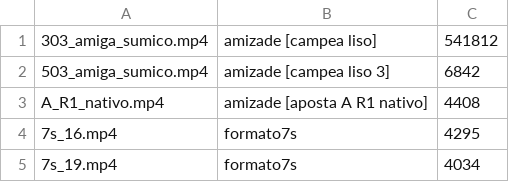
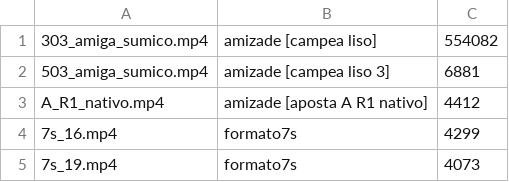
Before and after one commit to brindoapp/reels-teste, a TSV file: contas/leeleo/vencedores.tsv, drawn as a sheet.

```diff
--- a/contas/leeleo/vencedores.tsv
+++ b/contas/leeleo/vencedores.tsv
@@ -1,5 +1,5 @@
-303_amiga_sumico.mp4	amizade [campea liso]	541812
-503_amiga_sumico.mp4	amizade [campea liso 3]	6842
-A_R1_nativo.mp4	amizade [aposta A R1 nativo]	4408
-7s_16.mp4	formato7s	4295
-7s_19.mp4	formato7s	4034
+303_amiga_sumico.mp4	amizade [campea liso]	554082
+503_amiga_sumico.mp4	amizade [campea liso 3]	6881
+A_R1_nativo.mp4	amizade [aposta A R1 nativo]	4412
+7s_16.mp4	formato7s	4299
+7s_19.mp4	formato7s	4073
```
Also changed, not shown: contas/leeleo/radar.tsv, contas/leeleo/seguidores.tsv, 2 other files.
